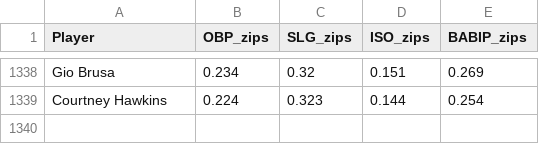
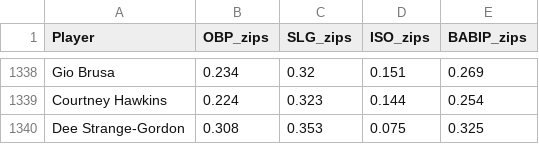
Before and after one commit to david-devito/predict_mlb_2021, a CSV file: input/projections/zips/zips_hitters_2020.csv, drawn as a sheet; only a part is shown, gaps mark what is left out; the diff names each change by its address in the sheet, - before the commit and + after, or states it on an @@ line.

```diff
--- a/input/projections/zips/zips_hitters_2020.csv
+++ b/input/projections/zips/zips_hitters_2020.csv
+row 1340: Dee Strange-Gordon | 0.308 | 0.353 | 0.075 | 0.325
```
Also changed, not shown: input/projections/zips/zips_hitters_2019.csv, 9 other files.
